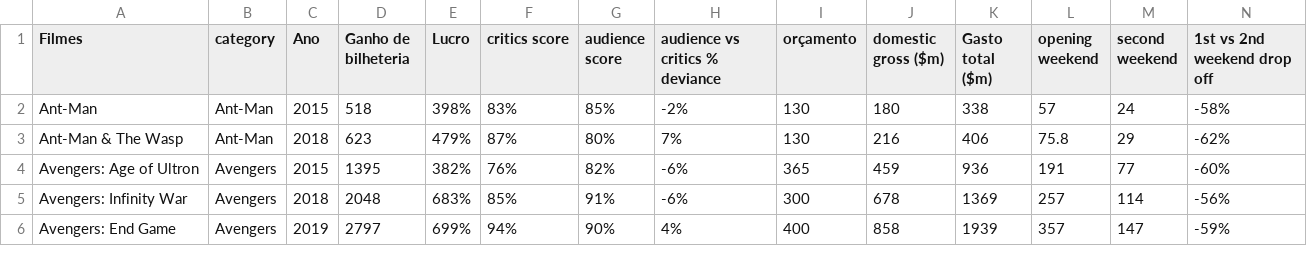
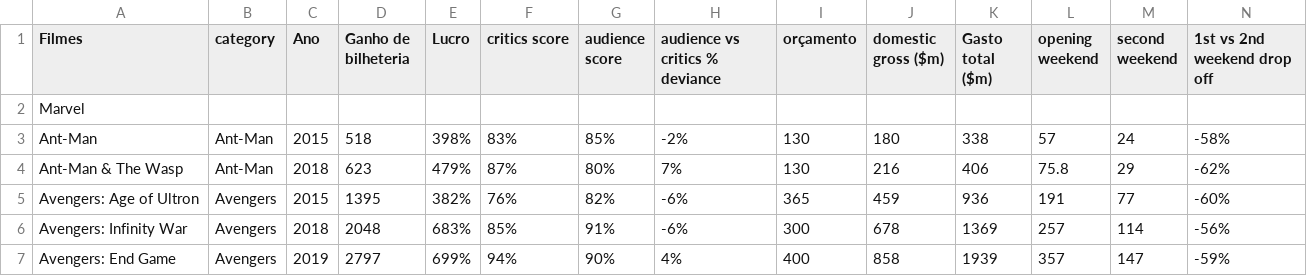
Before and after one commit to iShoockx/Dashboard_python, a CSV file: Data/Marvel Movies.csv, drawn as a sheet; only a part is shown; rows hold the shown columns only; the diff names each change by its address in the sheet, - before the commit and + after, or states it on an @@ line.

```diff
--- a/Data/Marvel Movies.csv
+++ b/Data/Marvel Movies.csv
+row 2: Marvel
```
Also changed, not shown: Data/Custo_Lucro.csv, 5 other files.
